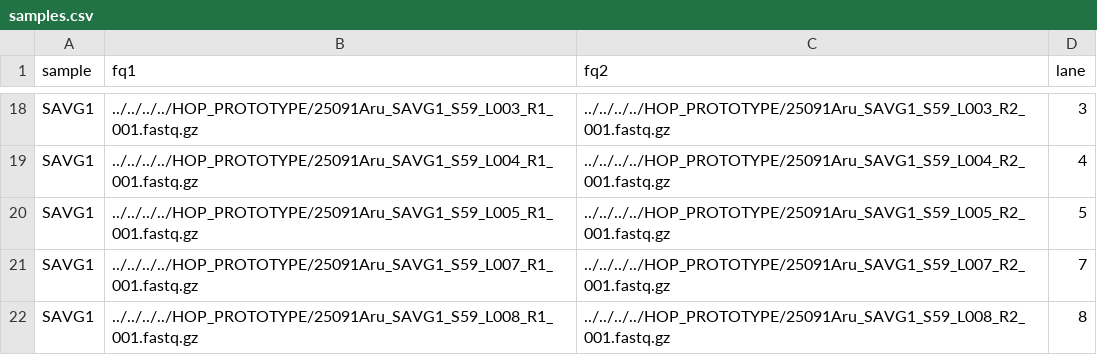
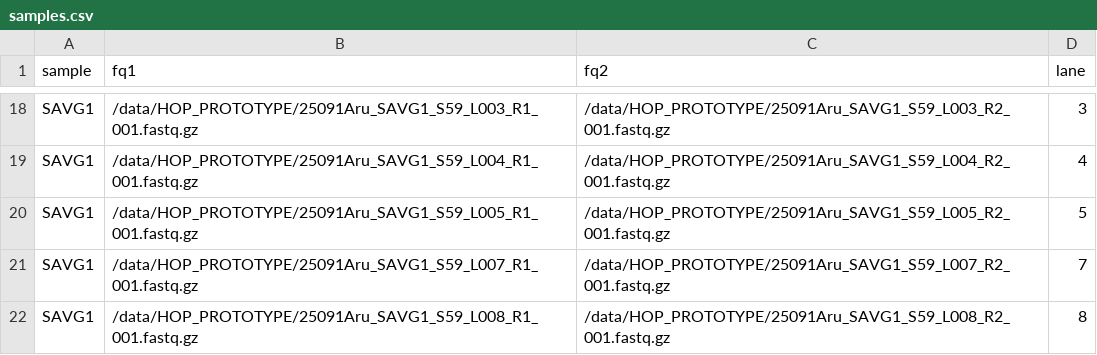
Before and after one commit to ChabbyTMD/PARABRICKS_WORKFLOW, a CSV file: config/samples.csv, drawn as a sheet; only a part is shown, gaps mark what is left out; the diff covers the shown part only; the diff names each change by its address in the sheet, - before the commit and + after, or states it on an @@ line.

```diff
--- a/config/samples.csv
+++ b/config/samples.csv
-B18 (fq1): ../../../../HOP_PROTOTYPE/25091Aru_SAVG1_S59_L003_R1_001.fastq.gz
+B18 (fq1): /data/HOP_PROTOTYPE/25091Aru_SAVG1_S59_L003_R1_001.fastq.gz
-C18 (fq2): ../../../../HOP_PROTOTYPE/25091Aru_SAVG1_S59_L003_R2_001.fastq.gz
+C18 (fq2): /data/HOP_PROTOTYPE/25091Aru_SAVG1_S59_L003_R2_001.fastq.gz
-B19 (fq1): ../../../../HOP_PROTOTYPE/25091Aru_SAVG1_S59_L004_R1_001.fastq.gz
+B19 (fq1): /data/HOP_PROTOTYPE/25091Aru_SAVG1_S59_L004_R1_001.fastq.gz
-C19 (fq2): ../../../../HOP_PROTOTYPE/25091Aru_SAVG1_S59_L004_R2_001.fastq.gz
+C19 (fq2): /data/HOP_PROTOTYPE/25091Aru_SAVG1_S59_L004_R2_001.fastq.gz
-B20 (fq1): ../../../../HOP_PROTOTYPE/25091Aru_SAVG1_S59_L005_R1_001.fastq.gz
+B20 (fq1): /data/HOP_PROTOTYPE/25091Aru_SAVG1_S59_L005_R1_001.fastq.gz
-C20 (fq2): ../../../../HOP_PROTOTYPE/25091Aru_SAVG1_S59_L005_R2_001.fastq.gz
+C20 (fq2): /data/HOP_PROTOTYPE/25091Aru_SAVG1_S59_L005_R2_001.fastq.gz
-B21 (fq1): ../../../../HOP_PROTOTYPE/25091Aru_SAVG1_S59_L007_R1_001.fastq.gz
+B21 (fq1): /data/HOP_PROTOTYPE/25091Aru_SAVG1_S59_L007_R1_001.fastq.gz
-C21 (fq2): ../../../../HOP_PROTOTYPE/25091Aru_SAVG1_S59_L007_R2_001.fastq.gz
+C21 (fq2): /data/HOP_PROTOTYPE/25091Aru_SAVG1_S59_L007_R2_001.fastq.gz
-B22 (fq1): ../../../../HOP_PROTOTYPE/25091Aru_SAVG1_S59_L008_R1_001.fastq.gz
+B22 (fq1): /data/HOP_PROTOTYPE/25091Aru_SAVG1_S59_L008_R1_001.fastq.gz
-C22 (fq2): ../../../../HOP_PROTOTYPE/25091Aru_SAVG1_S59_L008_R2_001.fastq.gz
+C22 (fq2): /data/HOP_PROTOTYPE/25091Aru_SAVG1_S59_L008_R2_001.fastq.gz
```
Also changed, not shown: 32 edited cells elsewhere in this file.
